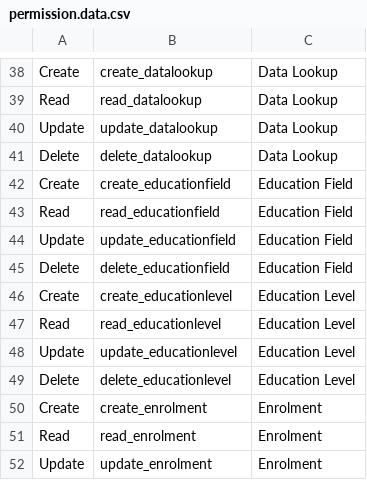
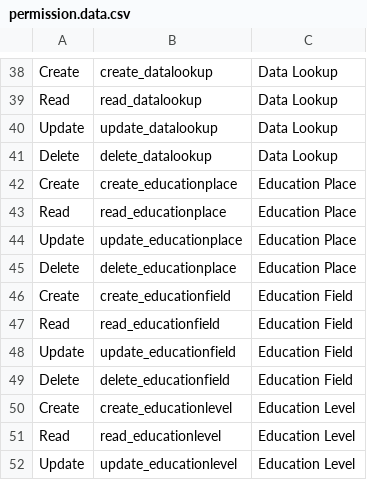
Before and after one commit to fireayehu/yot-backend, a CSV file: src/seeders/permission/permission.data.csv, drawn as a sheet; only a part is shown, gaps mark what is left out; the shorter side is filled out with more unchanged rows; the diff names each change by its address in the sheet, - before the commit and + after, or states it on an @@ line.

Commit message:
feat: add instructor, education level, field, place end points

```diff
--- a/src/seeders/permission/permission.data.csv
+++ b/src/seeders/permission/permission.data.csv
+row 42: Create | create_educationplace | Education Place
+row 43: Read | read_educationplace | Education Place
+row 44: Update | update_educationplace | Education Place
+row 45: Delete | delete_educationplace | Education Place
```
Also changed, not shown: src/seeders/resource/resource.data.csv, src/seeders/role-permission/role-permission.data.csv, 39 other files.
